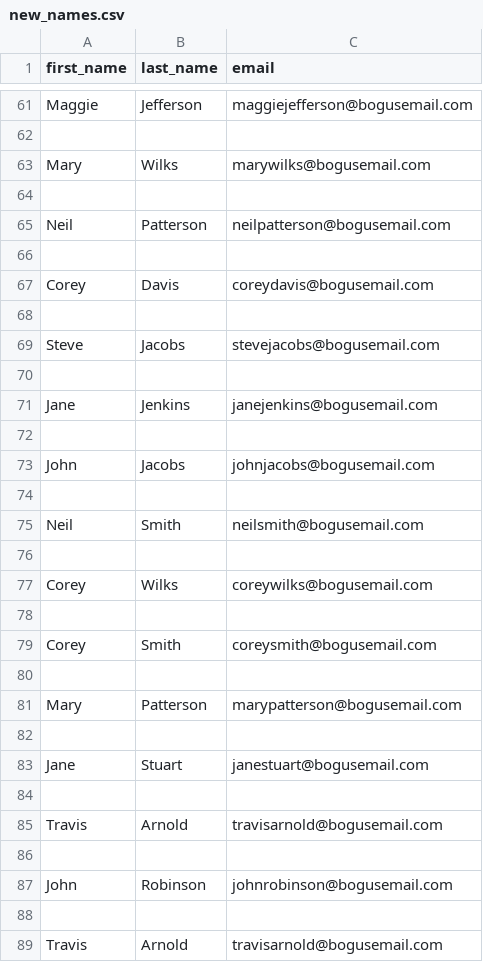
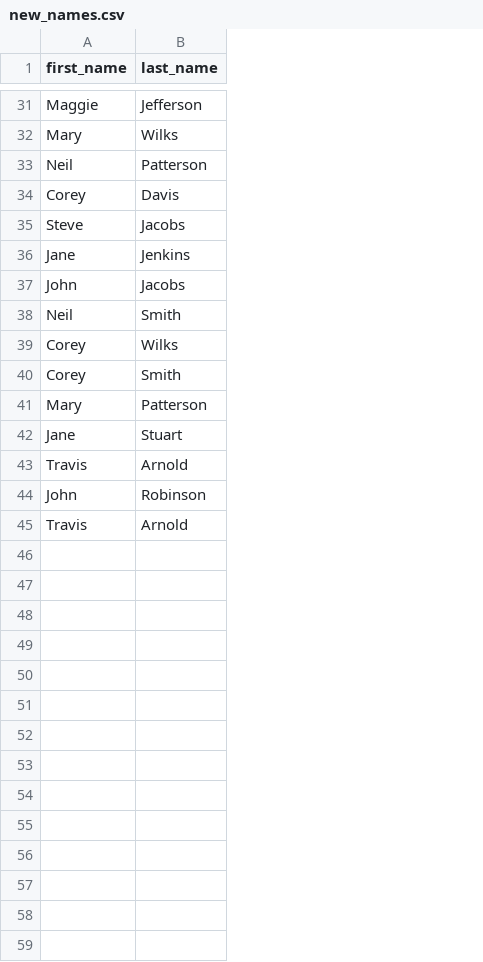
Before and after one commit to anajuliacsantana/SEII-AnaJuliaCostaSantana, a CSV file: new_names.csv, drawn as a sheet; only a part is shown, gaps mark what is left out; the diff covers the shown part only; the diff names each change by its address in the sheet, - before the commit and + after, or states it on an @@ line.

Commit message:
Arquivo sem os emails

```diff
--- a/new_names.csv
+++ b/new_names.csv
-column C (email), row 61: maggiejefferson@bogusemail.com; row 63: marywilks@bogusemail.com; row 65: neilpatterson@bogusemail.com; row 67: coreydavis@bogusemail.com; row 69: stevejacobs@bogusemail.com; row 71: janejenkins@bogusemail.com; row 73: johnjacobs@bogusemail.com; row 75: neilsmith@bogusemail.com; row 77: coreywilks@bogusemail.com; row 79: coreysmith@bogusemail.com; row 81: marypatterson@bogusemail.com; row 83: janestuart@bogusemail.com; row 85: travisarnold@bogusemail.com; row 87: johnrobinson@bogusemail.com; row 89: travisarnold@bogusemail.com
-row 62: (empty)
-row 64: (empty)
-row 66: (empty)
-row 68: (empty)
-row 70: (empty)
-row 72: (empty)
-row 74: (empty)
-row 76: (empty)
-row 78: (empty)
-row 80: (empty)
-row 82: (empty)
-row 84: (empty)
-row 86: (empty)
-row 88: (empty)
```
Also changed, not shown: 30 removed rows elsewhere in this file, 1 other file.
